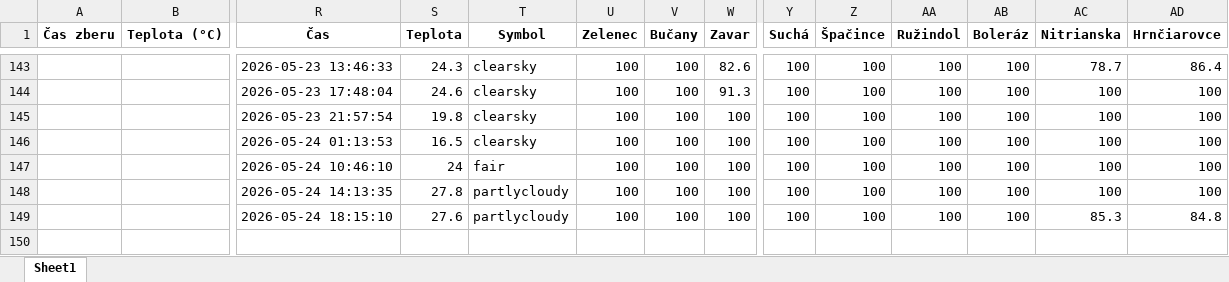
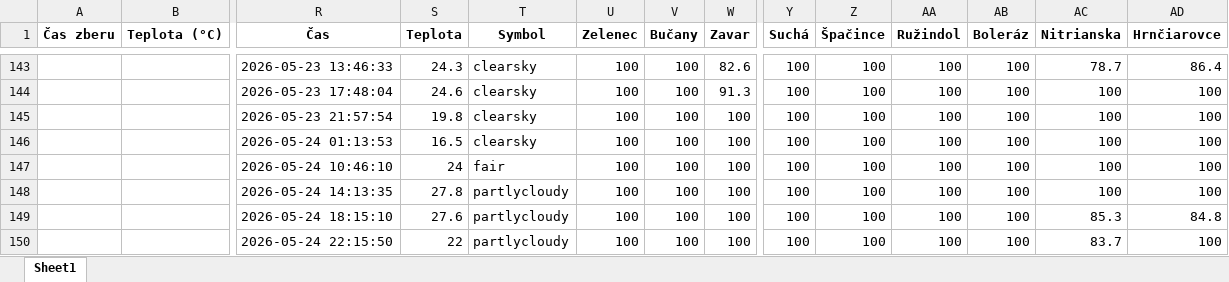
Before and after one commit to prifisch/trnava-traffic-monitor, an Excel workbook: data_trnava_komplet.xlsx, sheet Sheet1, drawn as a sheet; only a part is shown, gaps mark what is left out; values as stored, in another font and other column widths than the file's, no borders; rows hold the shown columns only; the diff names each change by its address in the sheet, - before the commit and + after, or states it on an @@ line.

```diff
--- a/data_trnava_komplet.xlsx (sheet Sheet1)
+++ b/data_trnava_komplet.xlsx (sheet Sheet1)
+row 150:  |  | 2026-05-24 22:15:50 | 22 | partlycloudy | 100 | 100 | 100 | 100 | 100 | 100 | 100 | 83.7 | 100
```
Also changed, not shown: 1 other file.
